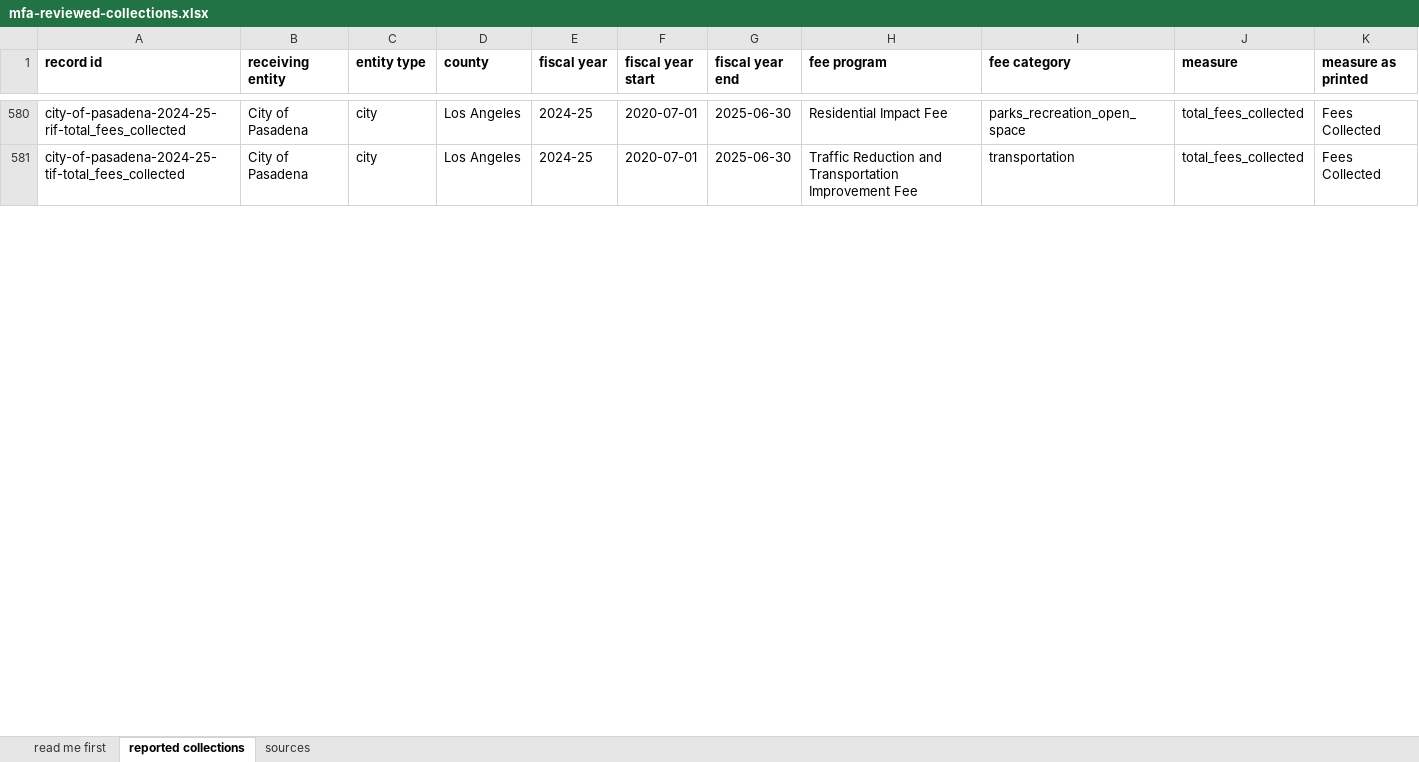
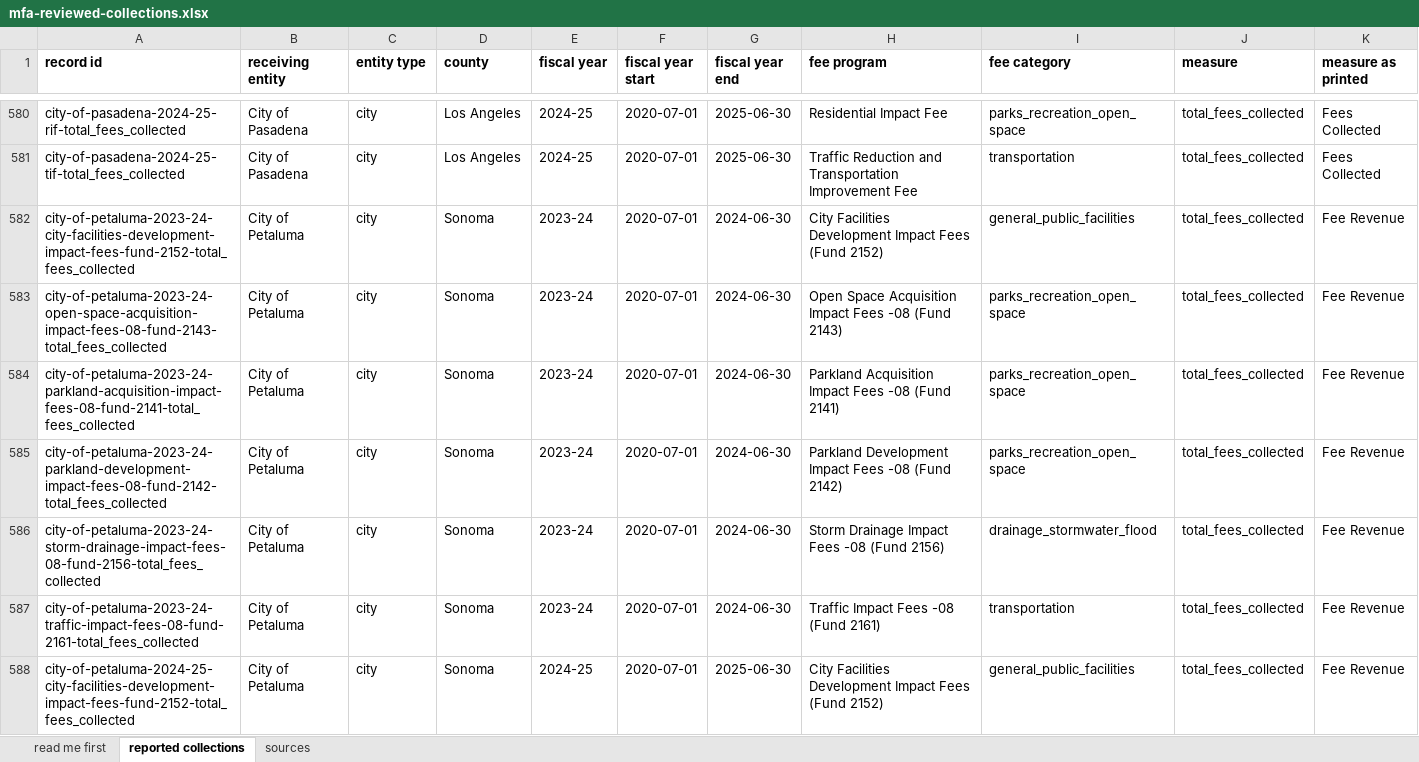
Before and after one commit to aimesy/mfa-data, an Excel workbook: data/mfa-reviewed-collections.xlsx, sheet reported collections, drawn as a sheet; only a part is shown, gaps mark what is left out; values as stored, in another font and other column widths than the file's, no borders; rows hold the shown columns only; the diff covers the shown part only; the diff names each change by its address in the sheet, - before the commit and + after, or states it on an @@ line.

Commit message:
Publish 18 reviewed rows: Petaluma, Rancho Mirage
A tenth reader takes Petaluma's one-row-per-fund table, publishing a fund only where its
opening balance, fee revenue, interest and returned funds less expenditures give its
printed ending balance, and the balance columns are dated the first and last day of the
report's fiscal year. Rancho Mirage's five-year fund pages join the year-column batch.
Names printed in capitals with lower-case small words are now title-cased like other
capitalised headings.

Published rows 1150 from 115 receiving entities. Held rows 0.

```diff
--- a/data/mfa-reviewed-collections.xlsx (sheet reported collections)
+++ b/data/mfa-reviewed-collections.xlsx (sheet reported collections)
+row 582: city-of-petaluma-2023-24-city-facilities-development-impact-fees-fund-2152-total_fees_collected | City of Petaluma | city | Sonoma | 2023-24 | 2020-07-01 | 2024-06-30 | City Facilities Development Impact Fees (Fund 2152) | general_public_facilities | total_fees_collected | Fee Revenue
+row 583: city-of-petaluma-2023-24-open-space-acquisition-impact-fees-08-fund-2143-total_fees_collected | City of Petaluma | city | Sonoma | 2023-24 | 2020-07-01 | 2024-06-30 | Open Space Acquisition Impact Fees -08 (Fund 2143) | parks_recreation_open_space | total_fees_collected | Fee Revenue
+row 584: city-of-petaluma-2023-24-parkland-acquisition-impact-fees-08-fund-2141-total_fees_collected | City of Petaluma | city | Sonoma | 2023-24 | 2020-07-01 | 2024-06-30 | Parkland Acquisition Impact Fees -08 (Fund 2141) | parks_recreation_open_space | total_fees_collected | Fee Revenue
+row 585: city-of-petaluma-2023-24-parkland-development-impact-fees-08-fund-2142-total_fees_collected | City of Petaluma | city | Sonoma | 2023-24 | 2020-07-01 | 2024-06-30 | Parkland Development Impact Fees -08 (Fund 2142) | parks_recreation_open_space | total_fees_collected | Fee Revenue
+row 586: city-of-petaluma-2023-24-storm-drainage-impact-fees-08-fund-2156-total_fees_collected | City of Petaluma | city | Sonoma | 2023-24 | 2020-07-01 | 2024-06-30 | Storm Drainage Impact Fees -08 (Fund 2156) | drainage_stormwater_flood | total_fees_collected | Fee Revenue
+row 587: city-of-petaluma-2023-24-traffic-impact-fees-08-fund-2161-total_fees_collected | City of Petaluma | city | Sonoma | 2023-24 | 2020-07-01 | 2024-06-30 | Traffic Impact Fees -08 (Fund 2161) | transportation | total_fees_collected | Fee Revenue
+row 588: city-of-petaluma-2024-25-city-facilities-development-impact-fees-fund-2152-total_fees_collected | City of Petaluma | city | Sonoma | 2024-25 | 2020-07-01 | 2025-06-30 | City Facilities Development Impact Fees (Fund 2152) | general_public_facilities | total_fees_collected | Fee Revenue
```
Also changed, not shown: 11 added rows and 359 edited cells elsewhere in this sheet, sheet sources, sheet read me first, 49 other files.
